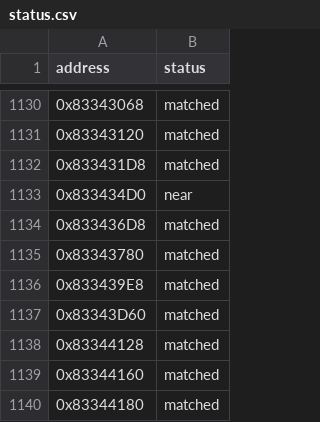
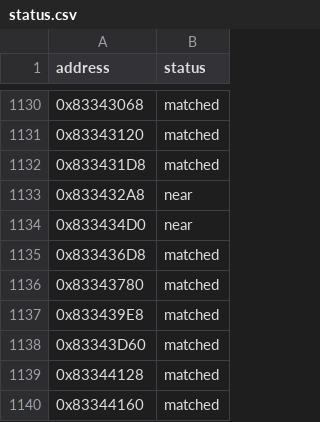
Before and after one commit to kirklandsig/halo-mega-bloks-decompiled, a CSV file: config/status.csv, drawn as a sheet; only a part is shown, gaps mark what is left out; the shorter side is filled out with more unchanged rows; the diff names each change by its address in the sheet, - before the commit and + after, or states it on an @@ line.

```diff
--- a/config/status.csv
+++ b/config/status.csv
+row 1133: 0x833432A8 | near
```
Also changed, not shown: 1 other file.
